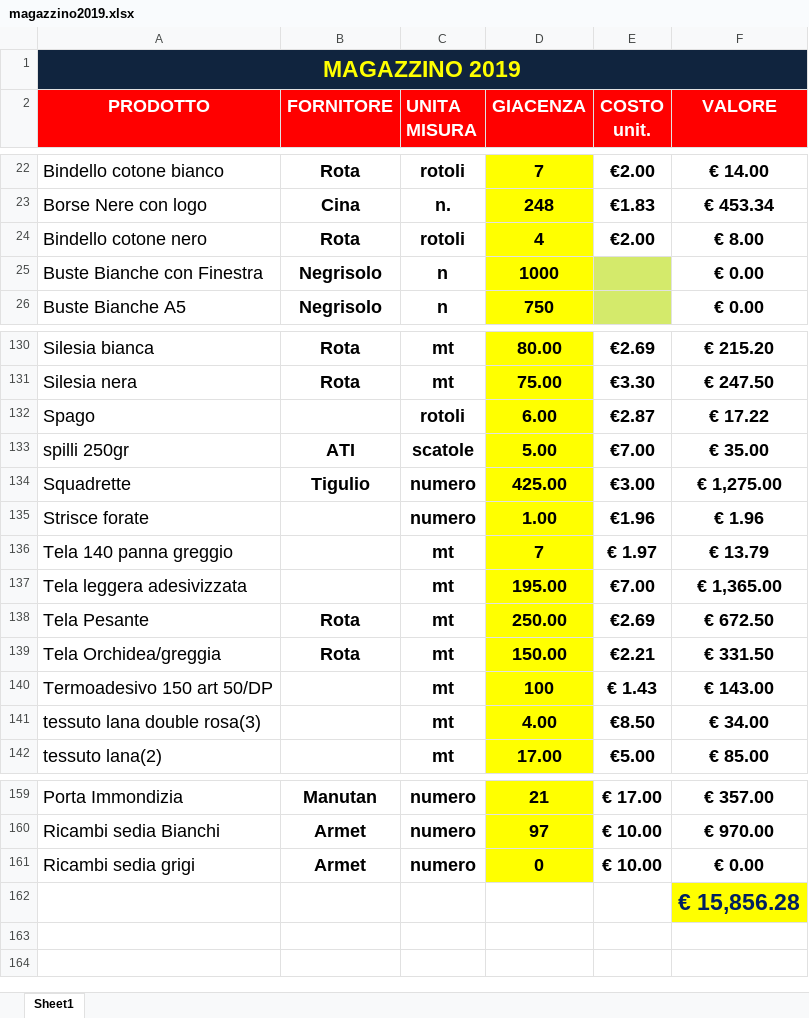
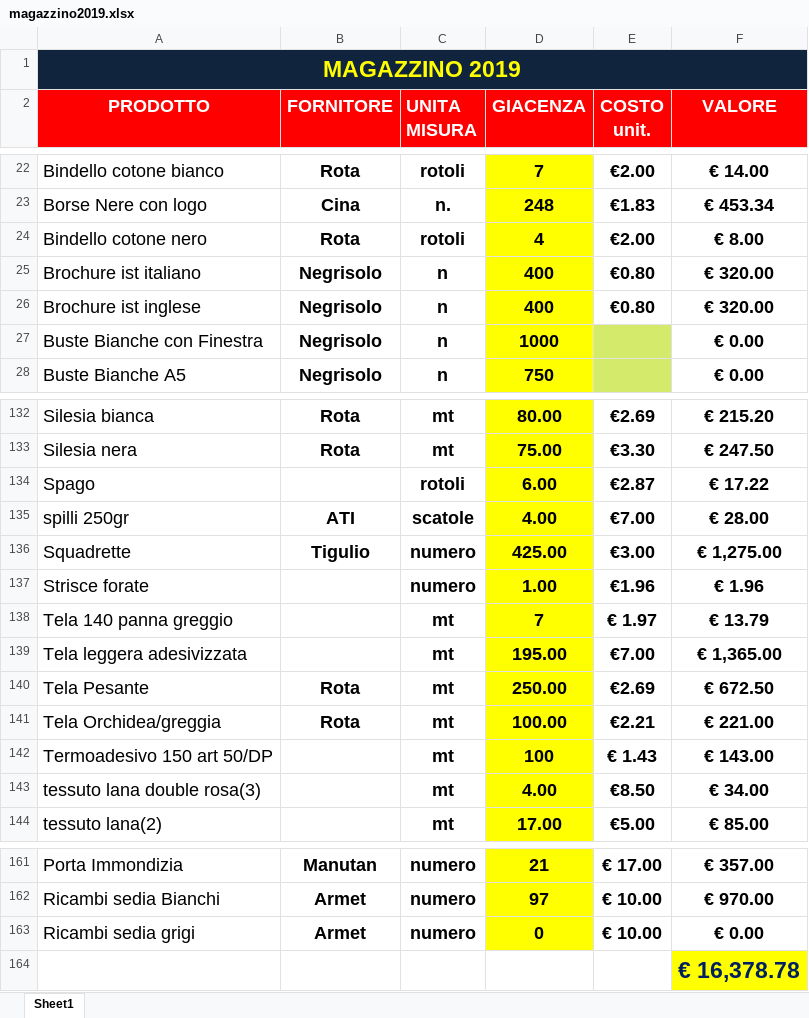
Before and after one commit to magazzino/deposito, an Excel workbook: magazzino2019.xlsx, sheet Sheet1, drawn as a sheet; only a part is shown, gaps mark what is left out; values as stored, in another font and other column widths than the file's, no borders; conditional formats not drawn; addresses are those after the commit; the diff names each change by its address in the sheet, - before the commit and + after, or states it on an @@ line.

```diff
--- a/magazzino2019.xlsx (sheet Sheet1)
+++ b/magazzino2019.xlsx (sheet Sheet1)
+row 25: Brochure ist italiano | Negrisolo | n | 400 | €0.80 | € 320.00
+row 26: Brochure ist inglese | Negrisolo | n | 400 | €0.80 | € 320.00
-D135 (GIACENZA): 5.00
+D135 (GIACENZA): 4.00
-F135 (VALORE): € 35.00
+F135 (VALORE): € 28.00
-D141 (GIACENZA): 150.00
+D141 (GIACENZA): 100.00
-F141 (VALORE): € 331.50
+F141 (VALORE): € 221.00
-F164 (VALORE): € 15,856.28
+F164 (VALORE): € 16,378.78
```
Also changed, not shown: formulas that keep their value, 1 other file.
